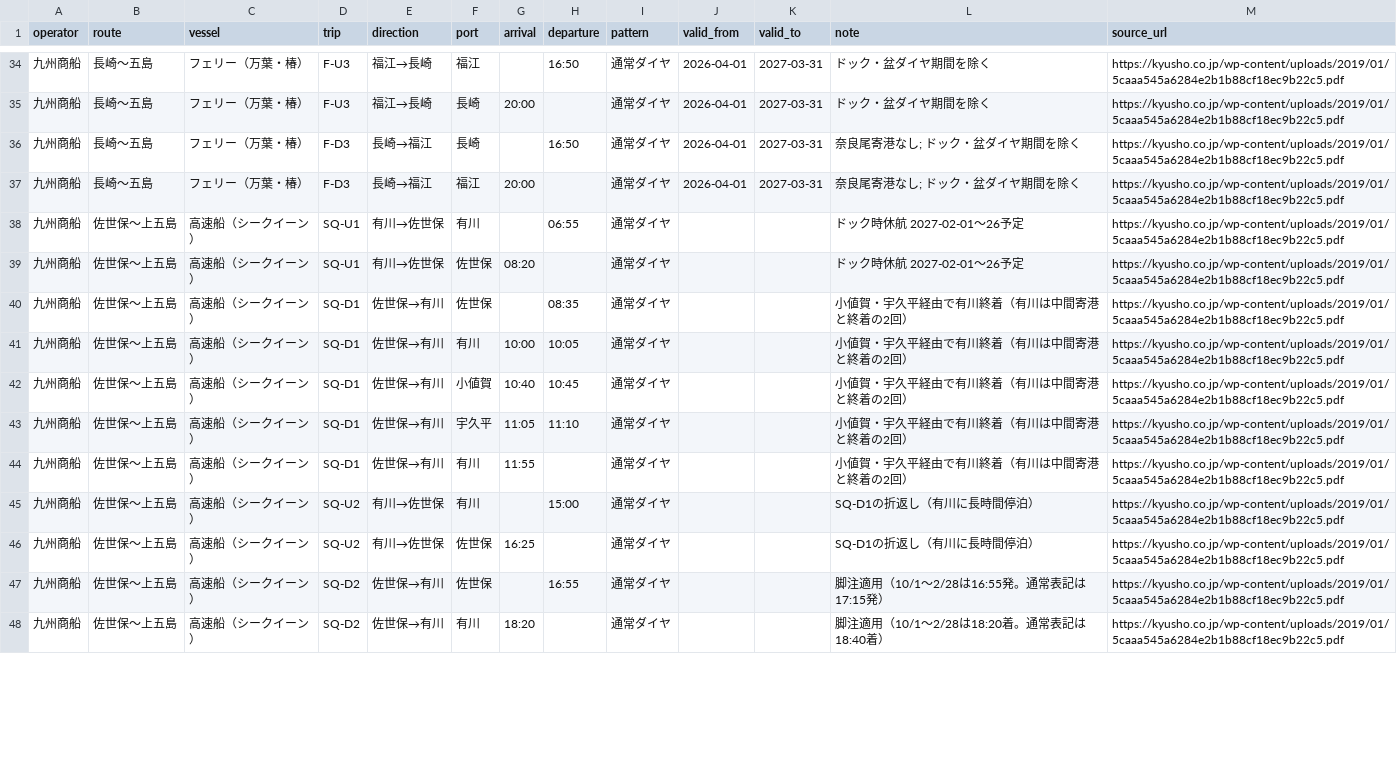
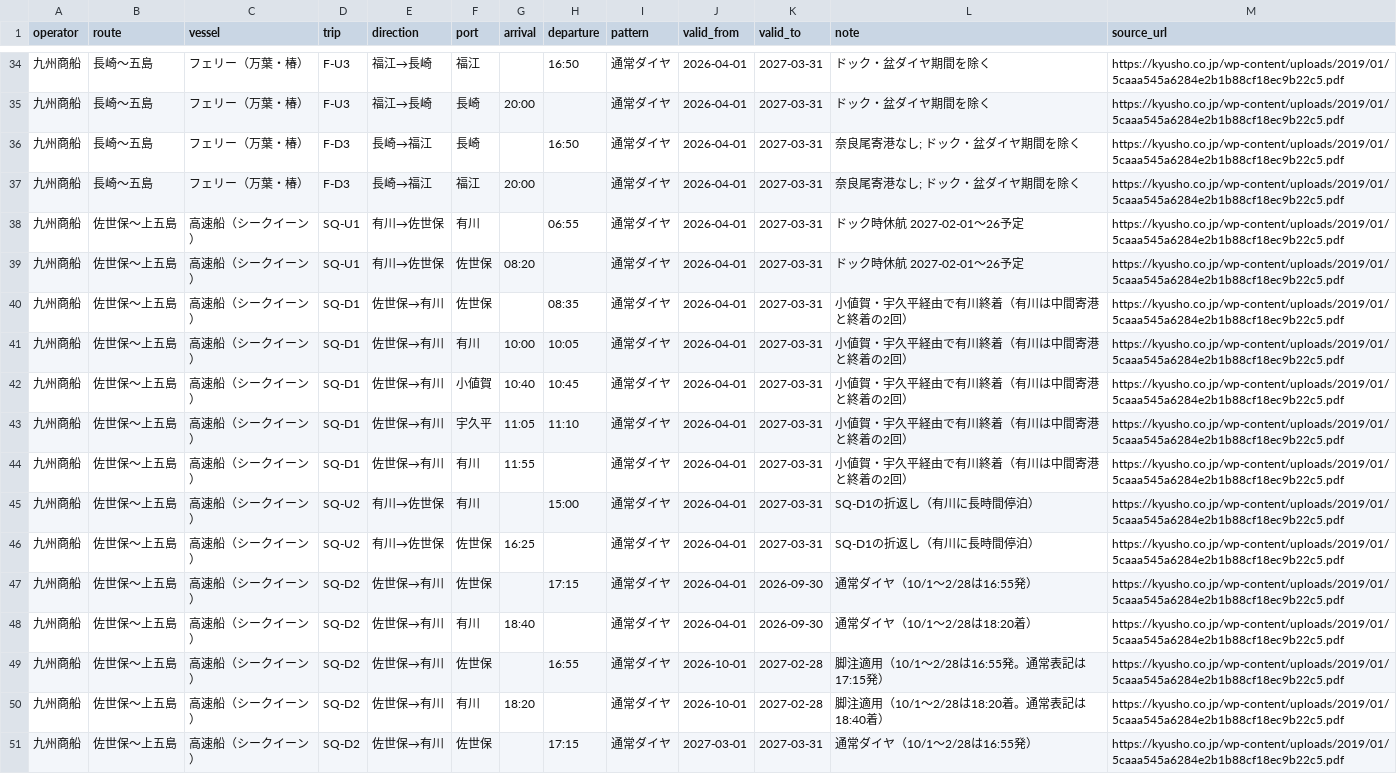
Before and after one commit to 510010/shinkamigoto-route-guide, a CSV file: data-draft/kyushu_stop_times.csv, drawn as a sheet; only a part is shown, gaps mark what is left out; the diff covers the shown part only.

```diff
--- a/data-draft/kyushu_stop_times.csv
+++ b/data-draft/kyushu_stop_times.csv
@@ -37,12 +37,15 @@ operator,route,vessel,trip,direction,port,arrival,departure,pattern,valid_from,v
 九州商船,長崎〜五島,フェリー（万葉・椿）,F-D3,長崎→福江,福江,20:00,,通常ダイヤ,2026-04-01,2027-03-31,奈良尾寄港なし; ドック・盆ダイヤ期間を除く,https://kyusho.co.jp/wp-content/uploads/2019/01/5caaa545a6284e2b1b88cf18ec9b22c5.pdf
-九州商船,佐世保〜上五島,高速船（シークイーン）,SQ-U1,有川→佐世保,有川,,06:55,通常ダイヤ,,,ドック時休航 2027-02-01〜26予定,https://kyusho.co.jp/wp-content/uploads/2019/01/5caaa545a6284e2b1b88cf18ec9b22c5.pdf
-九州商船,佐世保〜上五島,高速船（シークイーン）,SQ-U1,有川→佐世保,佐世保,08:20,,通常ダイヤ,,,ドック時休航 2027-02-01〜26予定,https://kyusho.co.jp/wp-content/uploads/2019/01/5caaa545a6284e2b1b88cf18ec9b22c5.pdf
-九州商船,佐世保〜上五島,高速船（シークイーン）,SQ-D1,佐世保→有川,佐世保,,08:35,通常ダイヤ,,,小値賀・宇久平経由で有川終着（有川は中間寄港と終着の2回）,https://kyusho.co.jp/wp-content/uploads/2019/01/5caaa545a6284e2b1b88cf18ec9b22c5.pdf
-九州商船,佐世保〜上五島,高速船（シークイーン）,SQ-D1,佐世保→有川,有川,10:00,10:05,通常ダイヤ,,,小値賀・宇久平経由で有川終着（有川は中間寄港と終着の2回）,https://kyusho.co.jp/wp-content/uploads/2019/01/5caaa545a6284e2b1b88cf18ec9b22c5.pdf
-九州商船,佐世保〜上五島,高速船（シークイーン）,SQ-D1,佐世保→有川,小値賀,10:40,10:45,通常ダイヤ,,,小値賀・宇久平経由で有川終着（有川は中間寄港と終着の2回）,https://kyusho.co.jp/wp-content/uploads/2019/01/5caaa545a6284e2b1b88cf18ec9b22c5.pdf
-九州商船,佐世保〜上五島,高速船（シークイーン）,SQ-D1,佐世保→有川,宇久平,11:05,11:10,通常ダイヤ,,,小値賀・宇久平経由で有川終着（有川は中間寄港と終着の2回）,https://kyusho.co.jp/wp-content/uploads/2019/01/5caaa545a6284e2b1b88cf18ec9b22c5.pdf
-九州商船,佐世保〜上五島,高速船（シークイーン）,SQ-D1,佐世保→有川,有川,11:55,,通常ダイヤ,,,小値賀・宇久平経由で有川終着（有川は中間寄港と終着の2回）,https://kyusho.co.jp/wp-content/uploads/2019/01/5caaa545a6284e2b1b88cf18ec9b22c5.pdf
-九州商船,佐世保〜上五島,高速船（シークイーン）,SQ-U2,有川→佐世保,有川,,15:00,通常ダイヤ,,,SQ-D1の折返し（有川に長時間停泊）,https://kyusho.co.jp/wp-content/uploads/2019/01/5caaa545a6284e2b1b88cf18ec9b22c5.pdf
-九州商船,佐世保〜上五島,高速船（シークイーン）,SQ-U2,有川→佐世保,佐世保,16:25,,通常ダイヤ,,,SQ-D1の折返し（有川に長時間停泊）,https://kyusho.co.jp/wp-content/uploads/2019/01/5caaa545a6284e2b1b88cf18ec9b22c5.pdf
-九州商船,佐世保〜上五島,高速船（シークイーン）,SQ-D2,佐世保→有川,佐世保,,16:55,通常ダイヤ,,,脚注適用（10/1〜2/28は16:55発。通常表記は17:15発）,https://kyusho.co.jp/wp-content/uploads/2019/01/5caaa545a6284e2b1b88cf18ec9b22c5.pdf
-九州商船,佐世保〜上五島,高速船（シークイーン）,SQ-D2,佐世保→有川,有川,18:20,,通常ダイヤ,,,脚注適用（10/1〜2/28は18:20着。通常表記は18:40着）,https://kyusho.co.jp/wp-content/uploads/2019/01/5caaa545a6284e2b1b88cf18ec9b22c5.pdf
+九州商船,佐世保〜上五島,高速船（シークイーン）,SQ-U1,有川→佐世保,有川,,06:55,通常ダイヤ,2026-04-01,2027-03-31,ドック時休航 2027-02-01〜26予定,https://kyusho.co.jp/wp-content/uploads/2019/01/5caaa545a6284e2b1b88cf18ec9b22c5.pdf
+九州商船,佐世保〜上五島,高速船（シークイーン）,SQ-U1,有川→佐世保,佐世保,08:20,,通常ダイヤ,2026-04-01,2027-03-31,ドック時休航 2027-02-01〜26予定,https://kyusho.co.jp/wp-content/uploads/2019/01/5caaa545a6284e2b1b88cf18ec9b22c5.pdf
+九州商船,佐世保〜上五島,高速船（シークイーン）,SQ-D1,佐世保→有川,佐世保,,08:35,通常ダイヤ,2026-04-01,2027-03-31,小値賀・宇久平経由で有川終着（有川は中間寄港と終着の2回）,https://kyusho.co.jp/wp-content/uploads/2019/01/5caaa545a6284e2b1b88cf18ec9b22c5.pdf
+九州商船,佐世保〜上五島,高速船（シークイーン）,SQ-D1,佐世保→有川,有川,10:00,10:05,通常ダイヤ,2026-04-01,2027-03-31,小値賀・宇久平経由で有川終着（有川は中間寄港と終着の2回）,https://kyusho.co.jp/wp-content/uploads/2019/01/5caaa545a6284e2b1b88cf18ec9b22c5.pdf
+九州商船,佐世保〜上五島,高速船（シークイーン）,SQ-D1,佐世保→有川,小値賀,10:40,10:45,通常ダイヤ,2026-04-01,2027-03-31,小値賀・宇久平経由で有川終着（有川は中間寄港と終着の2回）,https://kyusho.co.jp/wp-content/uploads/2019/01/5caaa545a6284e2b1b88cf18ec9b22c5.pdf
+九州商船,佐世保〜上五島,高速船（シークイーン）,SQ-D1,佐世保→有川,宇久平,11:05,11:10,通常ダイヤ,2026-04-01,2027-03-31,小値賀・宇久平経由で有川終着（有川は中間寄港と終着の2回）,https://kyusho.co.jp/wp-content/uploads/2019/01/5caaa545a6284e2b1b88cf18ec9b22c5.pdf
+九州商船,佐世保〜上五島,高速船（シークイーン）,SQ-D1,佐世保→有川,有川,11:55,,通常ダイヤ,2026-04-01,2027-03-31,小値賀・宇久平経由で有川終着（有川は中間寄港と終着の2回）,https://kyusho.co.jp/wp-content/uploads/2019/01/5caaa545a6284e2b1b88cf18ec9b22c5.pdf
+九州商船,佐世保〜上五島,高速船（シークイーン）,SQ-U2,有川→佐世保,有川,,15:00,通常ダイヤ,2026-04-01,2027-03-31,SQ-D1の折返し（有川に長時間停泊）,https://kyusho.co.jp/wp-content/uploads/2019/01/5caaa545a6284e2b1b88cf18ec9b22c5.pdf
+九州商船,佐世保〜上五島,高速船（シークイーン）,SQ-U2,有川→佐世保,佐世保,16:25,,通常ダイヤ,2026-04-01,2027-03-31,SQ-D1の折返し（有川に長時間停泊）,https://kyusho.co.jp/wp-content/uploads/2019/01/5caaa545a6284e2b1b88cf18ec9b22c5.pdf
+九州商船,佐世保〜上五島,高速船（シークイーン）,SQ-D2,佐世保→有川,佐世保,,17:15,通常ダイヤ,2026-04-01,2026-09-30,通常ダイヤ（10/1〜2/28は16:55発）,https://kyusho.co.jp/wp-content/uploads/2019/01/5caaa545a6284e2b1b88cf18ec9b22c5.pdf
+九州商船,佐世保〜上五島,高速船（シークイーン）,SQ-D2,佐世保→有川,有川,18:40,,通常ダイヤ,2026-04-01,2026-09-30,通常ダイヤ（10/1〜2/28は18:20着）,https://kyusho.co.jp/wp-content/uploads/2019/01/5caaa545a6284e2b1b88cf18ec9b22c5.pdf
+九州商船,佐世保〜上五島,高速船（シークイーン）,SQ-D2,佐世保→有川,佐世保,,16:55,通常ダイヤ,2026-10-01,2027-02-28,脚注適用（10/1〜2/28は16:55発。通常表記は17:15発）,https://kyusho.co.jp/wp-content/uploads/2019/01/5caaa545a6284e2b1b88cf18ec9b22c5.pdf
+九州商船,佐世保〜上五島,高速船（シークイーン）,SQ-D2,佐世保→有川,有川,18:20,,通常ダイヤ,2026-10-01,2027-02-28,脚注適用（10/1〜2/28は18:20着。通常表記は18:40着）,https://kyusho.co.jp/wp-content/uploads/2019/01/5caaa545a6284e2b1b88cf18ec9b22c5.pdf
+九州商船,佐世保〜上五島,高速船（シークイーン）,SQ-D2,佐世保→有川,佐世保,,17:15,通常ダイヤ,2027-03-01,2027-03-31,通常ダイヤ（10/1〜2/28は16:55発）,https://kyusho.co.jp/wp-content/uploads/2019/01/5caaa545a6284e2b1b88cf18ec9b22c5.pdf
```
Also changed, not shown: 7 added rows and 32 edited cells elsewhere in this file, data/service_patterns.csv, data/stop_times.csv, 3 other files.
